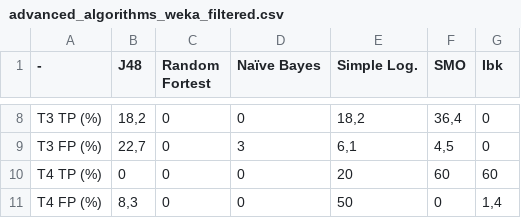
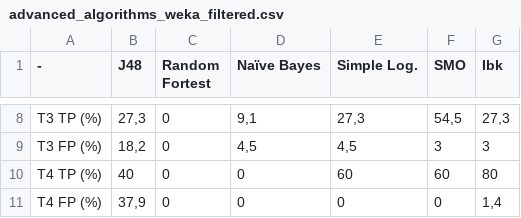
Before and after one commit to PascalVisser/thema9_ML_Analysis, a CSV file: Data/advanced_algorithms_weka_filtered.csv, drawn as a sheet; only a part is shown, gaps mark what is left out; the diff covers the shown part only; the diff names each change by its address in the sheet, - before the commit and + after, or states it on an @@ line.

```diff
--- a/Data/advanced_algorithms_weka_filtered.csv
+++ b/Data/advanced_algorithms_weka_filtered.csv
-B8 (J48): 18,2
+B8 (J48): 27,3
-D8 (Naïve Bayes): 0
+D8 (Naïve Bayes): 9,1
-E8 (Simple Log.): 18,2
+E8 (Simple Log.): 27,3
-F8 (SMO): 36,4
+F8 (SMO): 54,5
-G8 (Ibk): 0
+G8 (Ibk): 27,3
-B9 (J48): 22,7
+B9 (J48): 18,2
-D9 (Naïve Bayes): 3
+D9 (Naïve Bayes): 4,5
-E9 (Simple Log.): 6,1
+E9 (Simple Log.): 4,5
-F9 (SMO): 4,5
+F9 (SMO): 3
-G9 (Ibk): 0
+G9 (Ibk): 3
-B10 (J48): 0
+B10 (J48): 40
-E10 (Simple Log.): 20
+E10 (Simple Log.): 60
-G10 (Ibk): 60
+G10 (Ibk): 80
-B11 (J48): 8,3
+B11 (J48): 37,9
-E11 (Simple Log.): 50
+E11 (Simple Log.): 0
```
Also changed, not shown: 30 edited cells elsewhere in this file, 4 other files.
